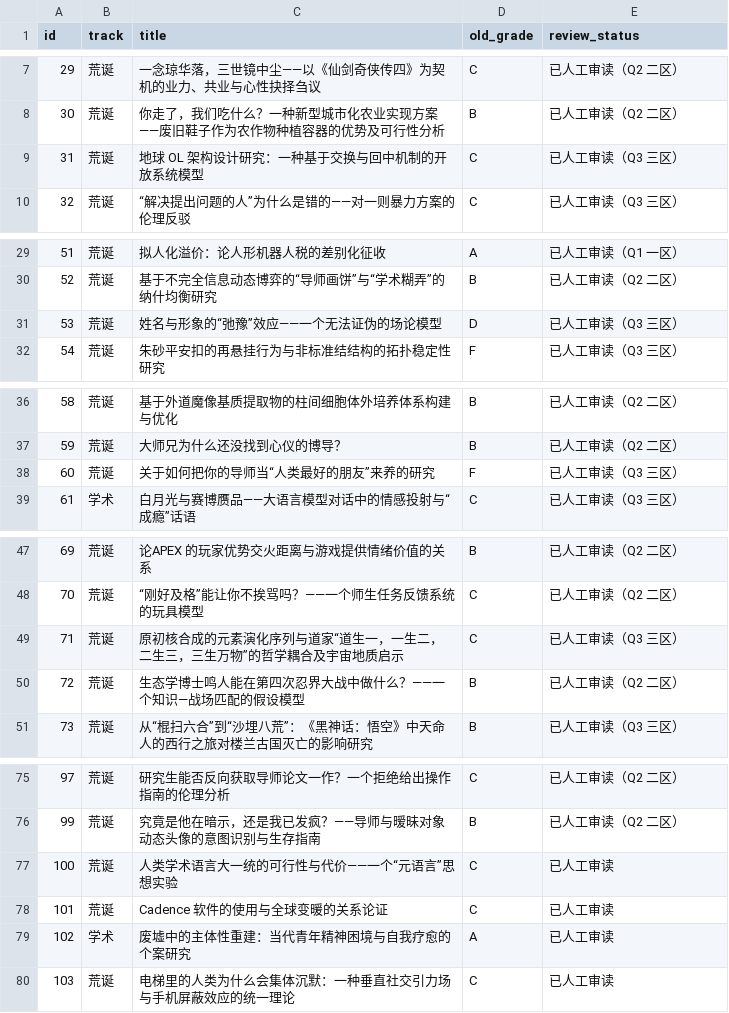
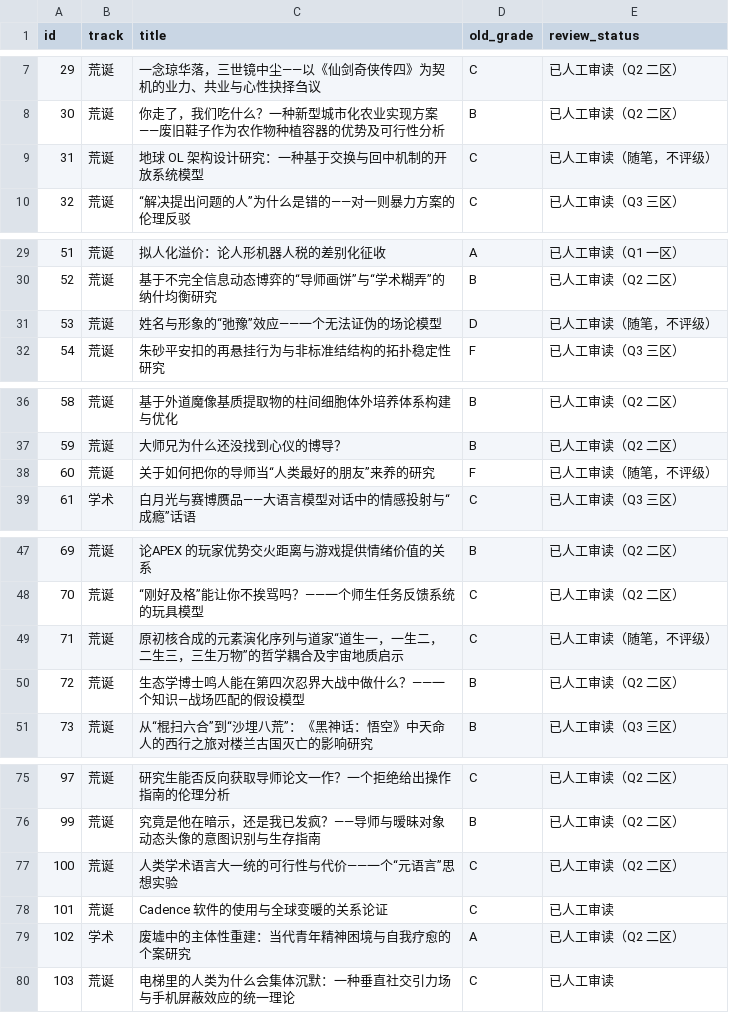
Before and after one commit to badhope/ScholarLib, a CSV file: review-pack/manual-review-manifest.csv, drawn as a sheet; only a part is shown, gaps mark what is left out.

```diff
--- a/review-pack/manual-review-manifest.csv
+++ b/review-pack/manual-review-manifest.csv
@@ -8,3 +8,3 @@ id,track,title,old_grade,review_status
 30,荒诞,你走了，我们吃什么？一种新型城市化农业实现方案 ——废旧鞋子作为农作物种植容器的优势及可行性分析,B,已人工审读（Q2 二区）
-31,荒诞,地球 OL 架构设计研究：一种基于交换与回中机制的开放系统模型,C,已人工审读（Q3 三区）
+31,荒诞,地球 OL 架构设计研究：一种基于交换与回中机制的开放系统模型,C,已人工审读（随笔，不评级）
 32,荒诞,“解决提出问题的人”为什么是错的——对一则暴力方案的伦理反驳,C,已人工审读（Q3 三区）
@@ -30,3 +30,3 @@ id,track,title,old_grade,review_status
 52,荒诞,基于不完全信息动态博弈的“导师画饼”与“学术糊弄”的纳什均衡研究,B,已人工审读（Q2 二区）
-53,荒诞,姓名与形象的“弛豫”效应——一个无法证伪的场论模型,D,已人工审读（Q3 三区）
+53,荒诞,姓名与形象的“弛豫”效应——一个无法证伪的场论模型,D,已人工审读（随笔，不评级）
 54,荒诞,朱砂平安扣的再悬挂行为与非标准结结构的拓扑稳定性研究,F,已人工审读（Q3 三区）
@@ -37,3 +37,3 @@ id,track,title,old_grade,review_status
 59,荒诞,大师兄为什么还没找到心仪的博导？,B,已人工审读（Q2 二区）
-60,荒诞,关于如何把你的导师当“人类最好的朋友”来养的研究,F,已人工审读（Q3 三区）
+60,荒诞,关于如何把你的导师当“人类最好的朋友”来养的研究,F,已人工审读（随笔，不评级）
 61,学术,白月光与赛博赝品——大语言模型对话中的情感投射与“成瘾”话语,C,已人工审读（Q3 三区）
@@ -48,3 +48,3 @@ id,track,title,old_grade,review_status
 70,荒诞,“刚好及格”能让你不挨骂吗？——一个师生任务反馈系统的玩具模型,C,已人工审读（Q2 二区）
-71,荒诞,原初核合成的元素演化序列与道家“道生一，一生二，二生三，三生万物”的哲学耦合及宇宙地质启示,C,已人工审读（Q3 三区）
+71,荒诞,原初核合成的元素演化序列与道家“道生一，一生二，二生三，三生万物”的哲学耦合及宇宙地质启示,C,已人工审读（随笔，不评级）
 72,荒诞,生态学博士鸣人能在第四次忍界大战中做什么？——一个知识—战场匹配的假设模型,B,已人工审读（Q2 二区）
@@ -76,5 +76,5 @@ id,track,title,old_grade,review_status
 99,荒诞,究竟是他在暗示，还是我已发疯？——导师与暧昧对象动态头像的意图识别与生存指南,B,已人工审读（Q2 二区）
-100,荒诞,人类学术语言大一统的可行性与代价——一个“元语言”思想实验,C,已人工审读
+100,荒诞,人类学术语言大一统的可行性与代价——一个“元语言”思想实验,C,已人工审读（Q2 二区）
 101,荒诞,Cadence 软件的使用与全球变暖的关系论证,C,已人工审读
-102,学术,废墟中的主体性重建：当代青年精神困境与自我疗愈的个案研究,A,已人工审读
+102,学术,废墟中的主体性重建：当代青年精神困境与自我疗愈的个案研究,A,已人工审读（Q2 二区）
 103,荒诞,电梯里的人类为什么会集体沉默：一种垂直社交引力场与手机屏蔽效应的统一理论,C,已人工审读
```
Also changed, not shown: review-pack/manual-review-ledger.csv, review-pack/manual-review-score-diff.csv, 6 other files.
